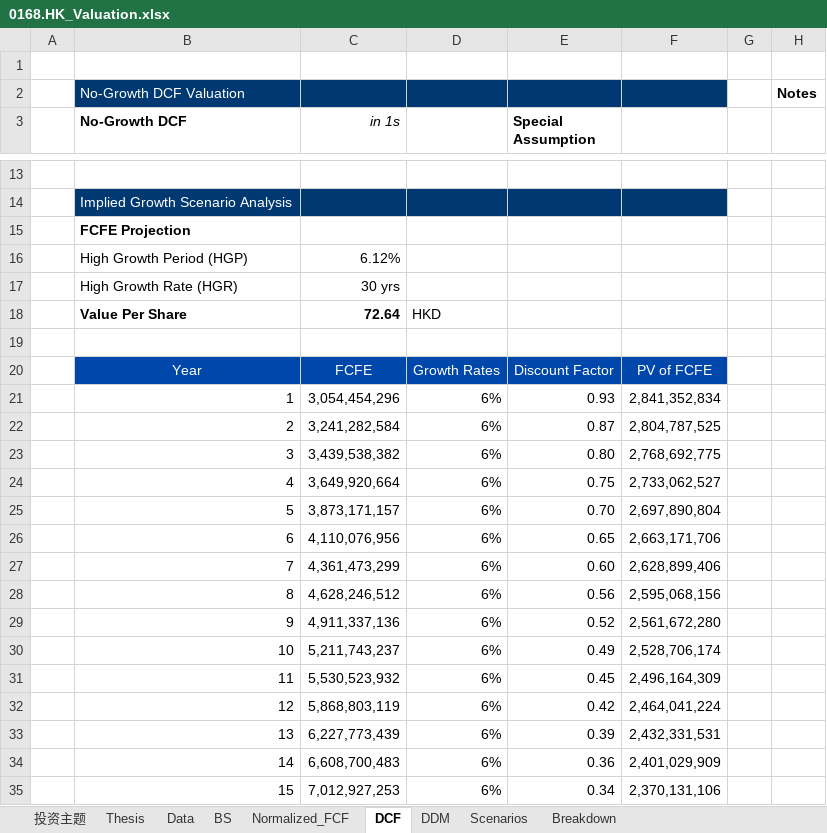
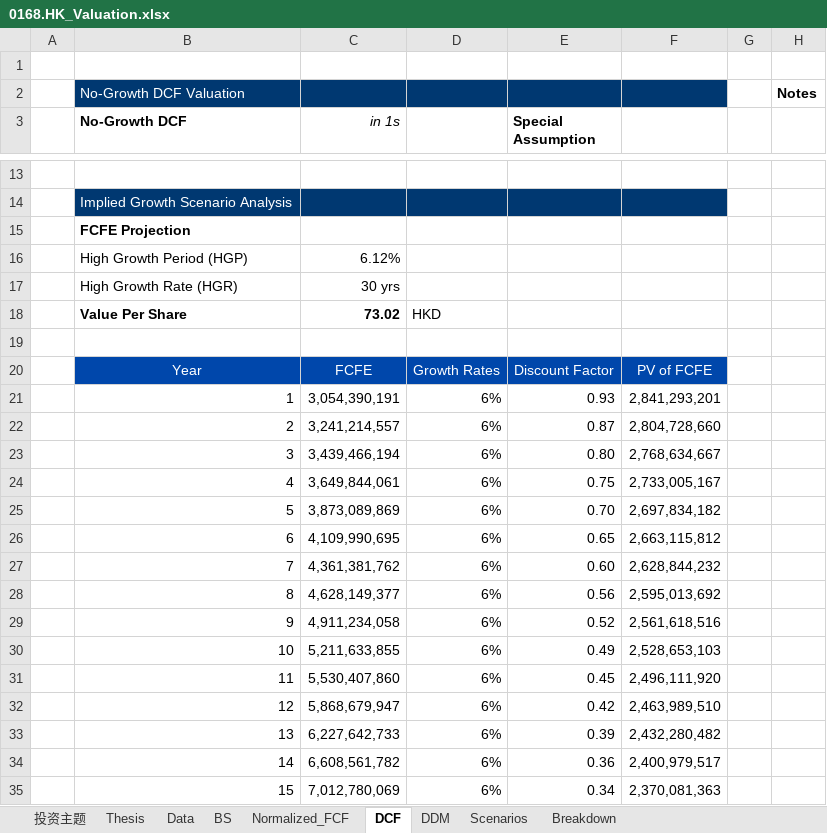
Before and after one commit to JerryChenz/Invest_Proc_1, an Excel workbook: financial_models/opportunities/0168.HK_Valuation.xlsx, sheet DCF, drawn as a sheet; only a part is shown, gaps mark what is left out; values as stored, in another font and other column widths than the file's, no borders; conditional formats not drawn; the diff covers the shown part only; the diff names each change by its address in the sheet, - before the commit and + after, or states it on an @@ line.

```diff
--- a/financial_models/opportunities/0168.HK_Valuation.xlsx (sheet DCF)
+++ b/financial_models/opportunities/0168.HK_Valuation.xlsx (sheet DCF)
-C18 (in 1s): 72.64
+C18 (in 1s): 73.02
-C21 (in 1s): 3,054,454,296
+C21 (in 1s): 3,054,390,191
-F21: 2,841,352,834
+F21: 2,841,293,201
-C22 (in 1s): 3,241,282,584
+C22 (in 1s): 3,241,214,557
-F22: 2,804,787,525
+F22: 2,804,728,660
-C23 (in 1s): 3,439,538,382
+C23 (in 1s): 3,439,466,194
-F23: 2,768,692,775
+F23: 2,768,634,667
-C24 (in 1s): 3,649,920,664
+C24 (in 1s): 3,649,844,061
-F24: 2,733,062,527
+F24: 2,733,005,167
-C25 (in 1s): 3,873,171,157
+C25 (in 1s): 3,873,089,869
-F25: 2,697,890,804
+F25: 2,697,834,182
-C26 (in 1s): 4,110,076,956
+C26 (in 1s): 4,109,990,695
-F26: 2,663,171,706
+F26: 2,663,115,812
-C27 (in 1s): 4,361,473,299
+C27 (in 1s): 4,361,381,762
-F27: 2,628,899,406
+F27: 2,628,844,232
-C28 (in 1s): 4,628,246,512
+C28 (in 1s): 4,628,149,377
-F28: 2,595,068,156
+F28: 2,595,013,692
-C29 (in 1s): 4,911,337,136
+C29 (in 1s): 4,911,234,058
-F29: 2,561,672,280
+F29: 2,561,618,516
-C30 (in 1s): 5,211,743,237
+C30 (in 1s): 5,211,633,855
-F30: 2,528,706,174
+F30: 2,528,653,103
-C31 (in 1s): 5,530,523,932
+C31 (in 1s): 5,530,407,860
-F31: 2,496,164,309
+F31: 2,496,111,920
-C32 (in 1s): 5,868,803,119
+C32 (in 1s): 5,868,679,947
-F32: 2,464,041,224
+F32: 2,463,989,510
-C33 (in 1s): 6,227,773,439
+C33 (in 1s): 6,227,642,733
-F33: 2,432,331,531
+F33: 2,432,280,482
-C34 (in 1s): 6,608,700,483
+C34 (in 1s): 6,608,561,782
-F34: 2,401,029,909
+F34: 2,400,979,517
-C35 (in 1s): 7,012,927,253
+C35 (in 1s): 7,012,780,069
-F35: 2,370,131,106
+F35: 2,370,081,363
```
Also changed, not shown: 13 added rows, 13 removed rows and 44 edited cells elsewhere in this sheet, sheet Normalized_FCF, sheet DDM, sheet Thesis, sheet 投资主题, sheet Scenarios, sheet Data, 1 more sheet, financial_models/opportunities/0135.HK_Valuation.xlsx, financial_models/opportunities/0303.HK_Valuation.xlsx, 27 other files.
